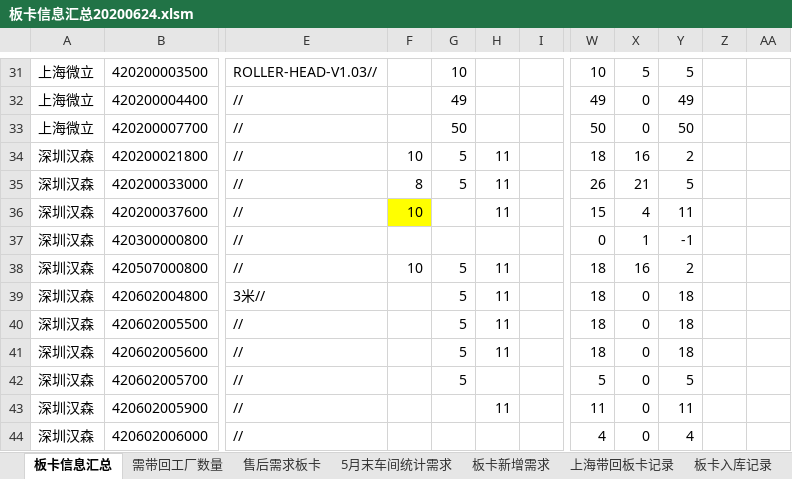
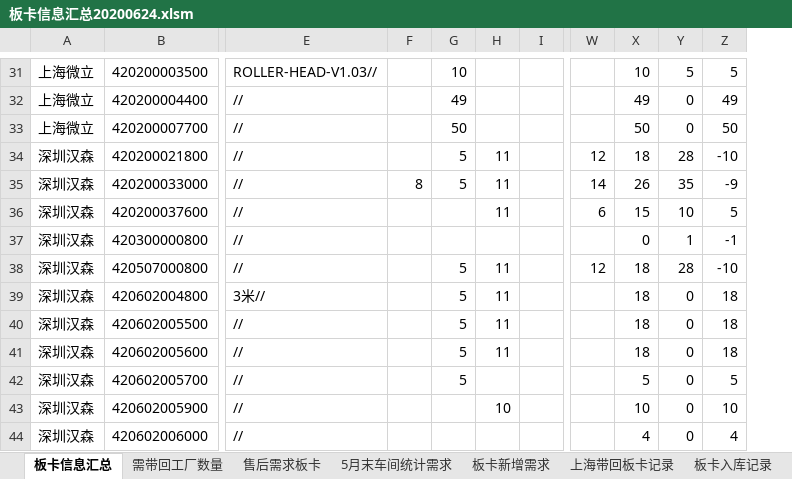
Before and after one commit to ww35133634/chenxusheng, an Excel workbook: company_data/板卡信息汇总20200624.xlsm, sheet 板卡信息汇总, drawn as a sheet; only a part is shown, gaps mark what is left out; values as stored, in another font and other column widths than the file's, no borders; charts and pictures not drawn; removed rows and columns are numbered as before the commit, all else as after; the diff covers the shown part only; the diff names each change by its address in the sheet, - before the commit and + after, or states it on an @@ line.

```diff
--- a/company_data/板卡信息汇总20200624.xlsm (sheet 板卡信息汇总)
+++ b/company_data/板卡信息汇总20200624.xlsm (sheet 板卡信息汇总)
+column W, rows 34-38: 12 | 14 | 6 |  | 12
-column Z, empty
-column AA, empty
-F34: 10
+F34: (empty)
-Y34: 16
+Y34: 28
-Z34: 2
+Z34: -10
-Y35: 21
+Y35: 35
-Z35: 5
+Z35: -9
-F36: 10
+F36: (empty)
-F36 fill: #FFFF00
+F36 fill: none
-Y36: 4
+Y36: 10
-Z36: 11
+Z36: 5
-F38: 10
+F38: (empty)
-Y38: 16
+Y38: 28
-Z38: 2
+Z38: -10
-H43: 11
+H43: 10
-X43: 11
+X43: 10
-Z43: 11
+Z43: 10
```
Also changed, not shown: 12 edited cells elsewhere in this sheet, sheet 板卡出库记录, sheet 上海带回板卡记录, sheet 板卡入库记录, sheet 需带回工厂数量, sheet 板卡新增需求, company_data/工单明细表/工单明细表.xlsx, company_data/销售预测备货信息汇总20200628.xlsm, 2 other files.
